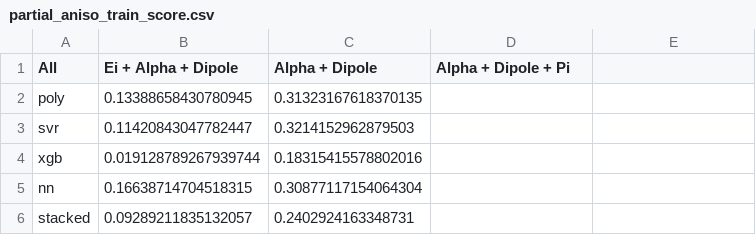
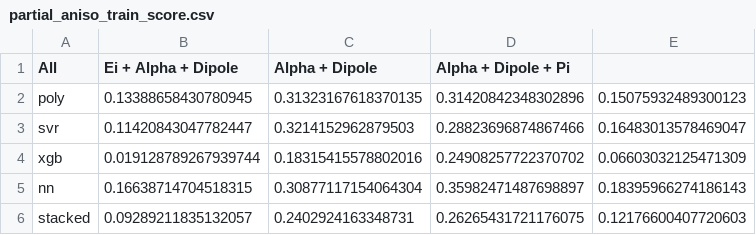
Before and after one commit to Miguilo/Master-Degree-Research, a CSV file: Positron-Binding-Energy/performances/polar_apolar/partial_aniso_train_score.csv, drawn as a sheet.

```diff
--- a/Positron-Binding-Energy/performances/polar_apolar/partial_aniso_train_score.csv
+++ b/Positron-Binding-Energy/performances/polar_apolar/partial_aniso_train_score.csv
@@ -1,6 +1,6 @@
 All,Ei + Alpha + Dipole,Alpha + Dipole,Alpha + Dipole + Pi
-poly,0.13388658430780945,0.31323167618370135,,
-svr,0.11420843047782447,0.3214152962879503,,
-xgb,0.019128789267939744,0.18315415578802016,,
-nn,0.16638714704518315,0.30877117154064304,,
-stacked,0.09289211835132057,0.2402924163348731,,
+poly,0.13388658430780945,0.31323167618370135,0.31420842348302896,0.15075932489300123
+svr,0.11420843047782447,0.3214152962879503,0.28823696874867466,0.16483013578469047
+xgb,0.019128789267939744,0.18315415578802016,0.24908257722370702,0.06603032125471309
+nn,0.16638714704518315,0.30877117154064304,0.35982471487698897,0.18395966274186143
+stacked,0.09289211835132057,0.2402924163348731,0.26265431721176075,0.12176600407720603
```
Also changed, not shown: Positron-Binding-Energy/performances/polar_apolar/partial_aniso_test_score.csv, Positron-Binding-Energy/performances/polar_apolar/partial_aniso_test_std.csv, 8 other files.
